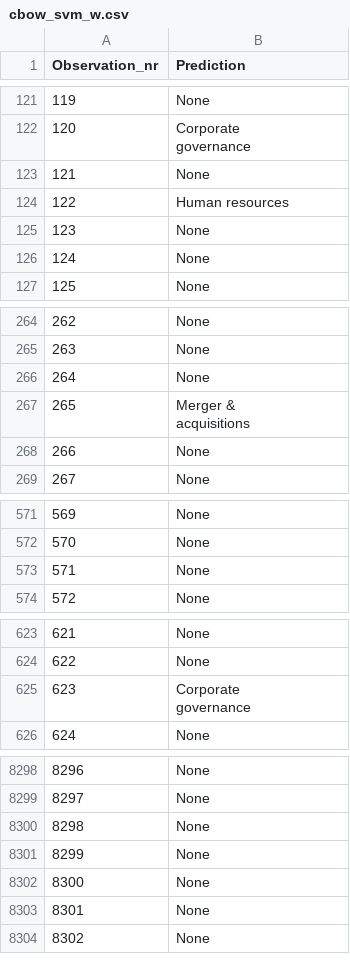
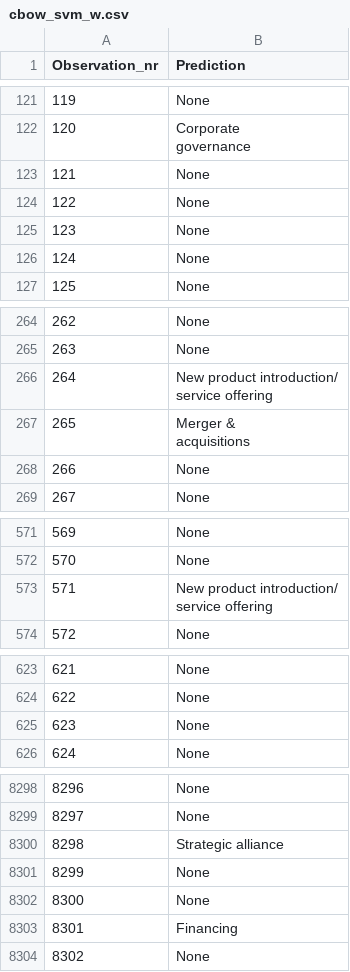
Before and after one commit to atyvaert/classifying_competitive_actions, a CSV file: Output/predictions/cbow_svm_w.csv, drawn as a sheet; only a part is shown, gaps mark what is left out; ↵ is a line break in a cell; the diff covers the shown part only; the diff names each change by its address in the sheet, - before the commit and + after, or states it on an @@ line.

```diff
--- a/Output/predictions/cbow_svm_w.csv
+++ b/Output/predictions/cbow_svm_w.csv
-B124 (Prediction): Human resources
+B124 (Prediction): None
-B266 (Prediction): None
+B266 (Prediction): New product introduction/ ↵ service offering
-B573 (Prediction): None
+B573 (Prediction): New product introduction/ ↵ service offering
-B625 (Prediction): Corporate ↵ governance
+B625 (Prediction): None
-B8300 (Prediction): None
+B8300 (Prediction): Strategic alliance
-B8303 (Prediction): None
+B8303 (Prediction): Financing
```
Also changed, not shown: 140 edited cells elsewhere in this file, Output/predictions/bow_svm_o.csv, Output/predictions/cbow_DT_w.csv, 5 other files.
